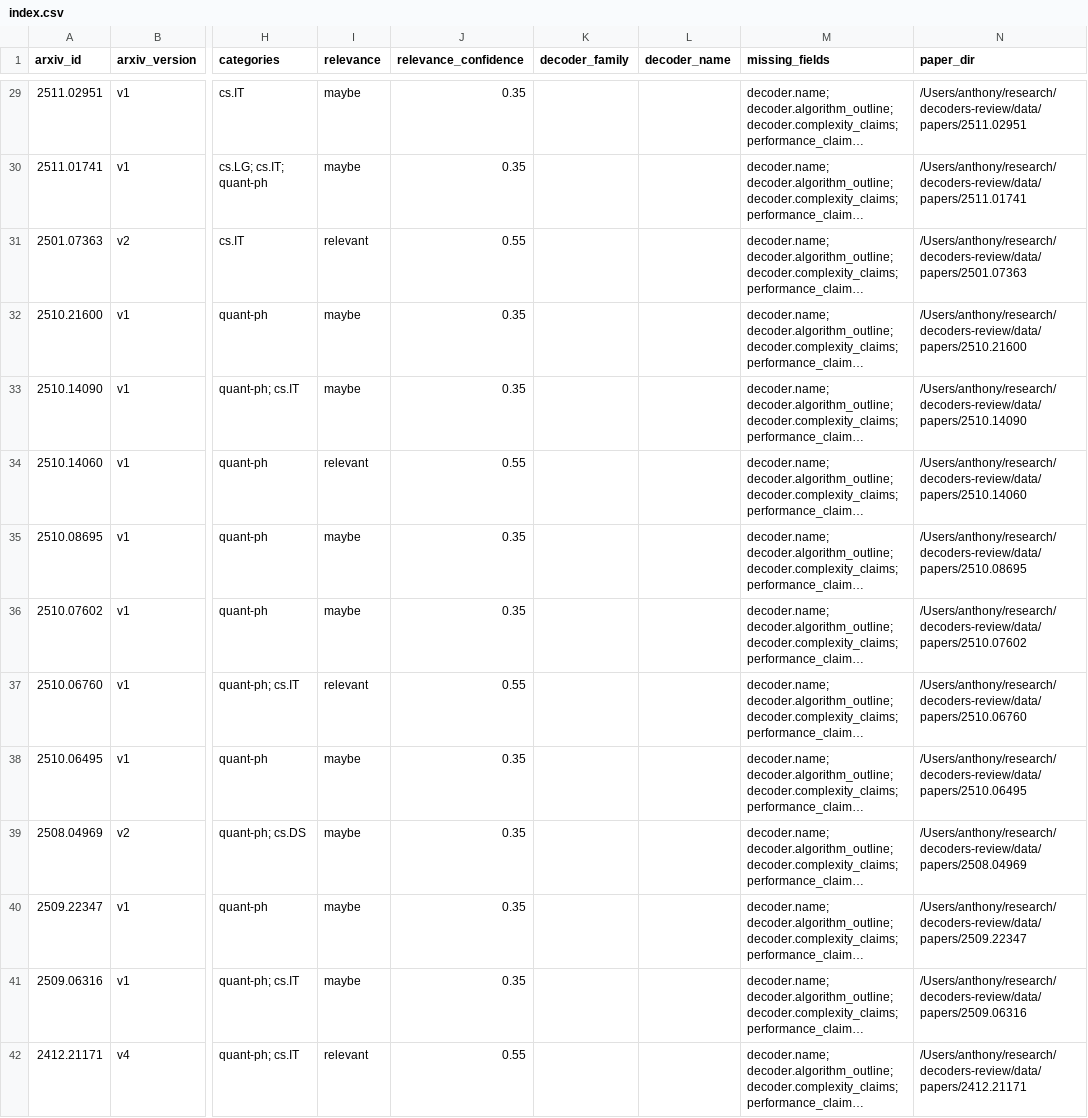
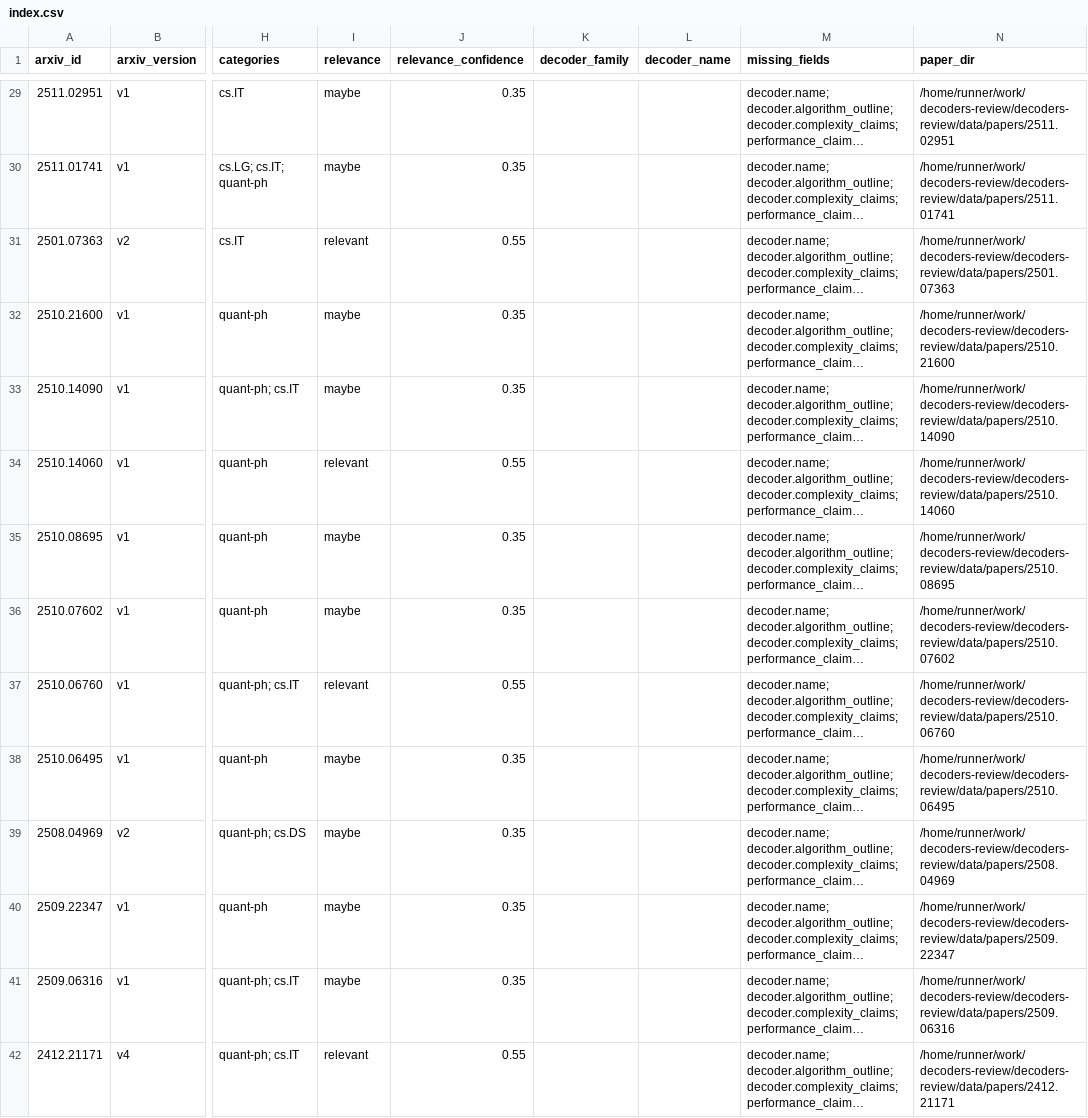
Before and after one commit to aleverrier/decoders-review, a CSV file: data/indexes/index.csv, drawn as a sheet; only a part is shown, gaps mark what is left out; long unchanged cells end in …; the diff covers the shown part only; the diff names each change by its address in the sheet, - before the commit and + after, or states it on an @@ line.

```diff
--- a/data/indexes/index.csv
+++ b/data/indexes/index.csv
-N29 (paper_dir): /Users/anthony/research/decoders-review/data/papers/2511.02951
+N29 (paper_dir): /home/runner/work/decoders-review/decoders-review/data/papers/2511.02951
-N30 (paper_dir): /Users/anthony/research/decoders-review/data/papers/2511.01741
+N30 (paper_dir): /home/runner/work/decoders-review/decoders-review/data/papers/2511.01741
-N31 (paper_dir): /Users/anthony/research/decoders-review/data/papers/2501.07363
+N31 (paper_dir): /home/runner/work/decoders-review/decoders-review/data/papers/2501.07363
-N32 (paper_dir): /Users/anthony/research/decoders-review/data/papers/2510.21600
+N32 (paper_dir): /home/runner/work/decoders-review/decoders-review/data/papers/2510.21600
-N33 (paper_dir): /Users/anthony/research/decoders-review/data/papers/2510.14090
+N33 (paper_dir): /home/runner/work/decoders-review/decoders-review/data/papers/2510.14090
-N34 (paper_dir): /Users/anthony/research/decoders-review/data/papers/2510.14060
+N34 (paper_dir): /home/runner/work/decoders-review/decoders-review/data/papers/2510.14060
-N35 (paper_dir): /Users/anthony/research/decoders-review/data/papers/2510.08695
+N35 (paper_dir): /home/runner/work/decoders-review/decoders-review/data/papers/2510.08695
-N36 (paper_dir): /Users/anthony/research/decoders-review/data/papers/2510.07602
+N36 (paper_dir): /home/runner/work/decoders-review/decoders-review/data/papers/2510.07602
-N37 (paper_dir): /Users/anthony/research/decoders-review/data/papers/2510.06760
+N37 (paper_dir): /home/runner/work/decoders-review/decoders-review/data/papers/2510.06760
-N38 (paper_dir): /Users/anthony/research/decoders-review/data/papers/2510.06495
+N38 (paper_dir): /home/runner/work/decoders-review/decoders-review/data/papers/2510.06495
-N39 (paper_dir): /Users/anthony/research/decoders-review/data/papers/2508.04969
+N39 (paper_dir): /home/runner/work/decoders-review/decoders-review/data/papers/2508.04969
-N40 (paper_dir): /Users/anthony/research/decoders-review/data/papers/2509.22347
+N40 (paper_dir): /home/runner/work/decoders-review/decoders-review/data/papers/2509.22347
-N41 (paper_dir): /Users/anthony/research/decoders-review/data/papers/2509.06316
+N41 (paper_dir): /home/runner/work/decoders-review/decoders-review/data/papers/2509.06316
-N42 (paper_dir): /Users/anthony/research/decoders-review/data/papers/2412.21171
+N42 (paper_dir): /home/runner/work/decoders-review/decoders-review/data/papers/2412.21171
```
Also changed, not shown: 141 edited cells elsewhere in this file, 2 other files.
